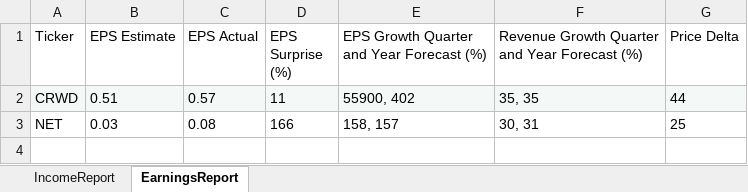
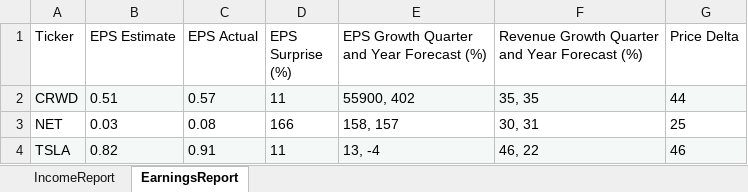
Before and after one commit to calee14/cappillen.com, an Excel workbook: report.xlsx, sheet EarningsReport, drawn as a sheet; values as stored, in another font and other column widths than the file's, no borders; the diff names each change by its address in the sheet, - before the commit and + after, or states it on an @@ line.

```diff
--- a/report.xlsx (sheet EarningsReport)
+++ b/report.xlsx (sheet EarningsReport)
+row 4: TSLA | 0.82 | 0.91 | 11 | 13, -4 | 46, 22 | 46
```
Also changed, not shown: sheet IncomeReport, 3 other files.
